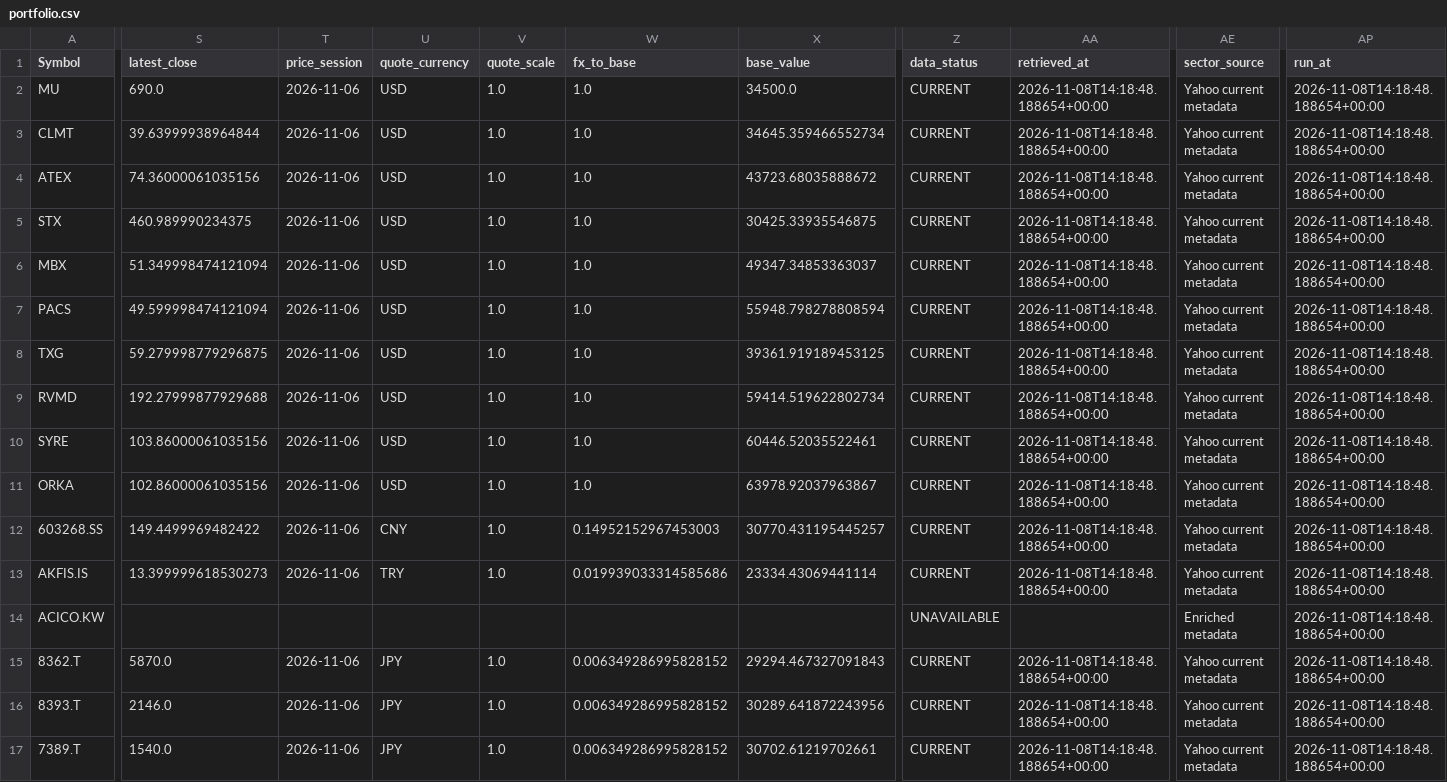
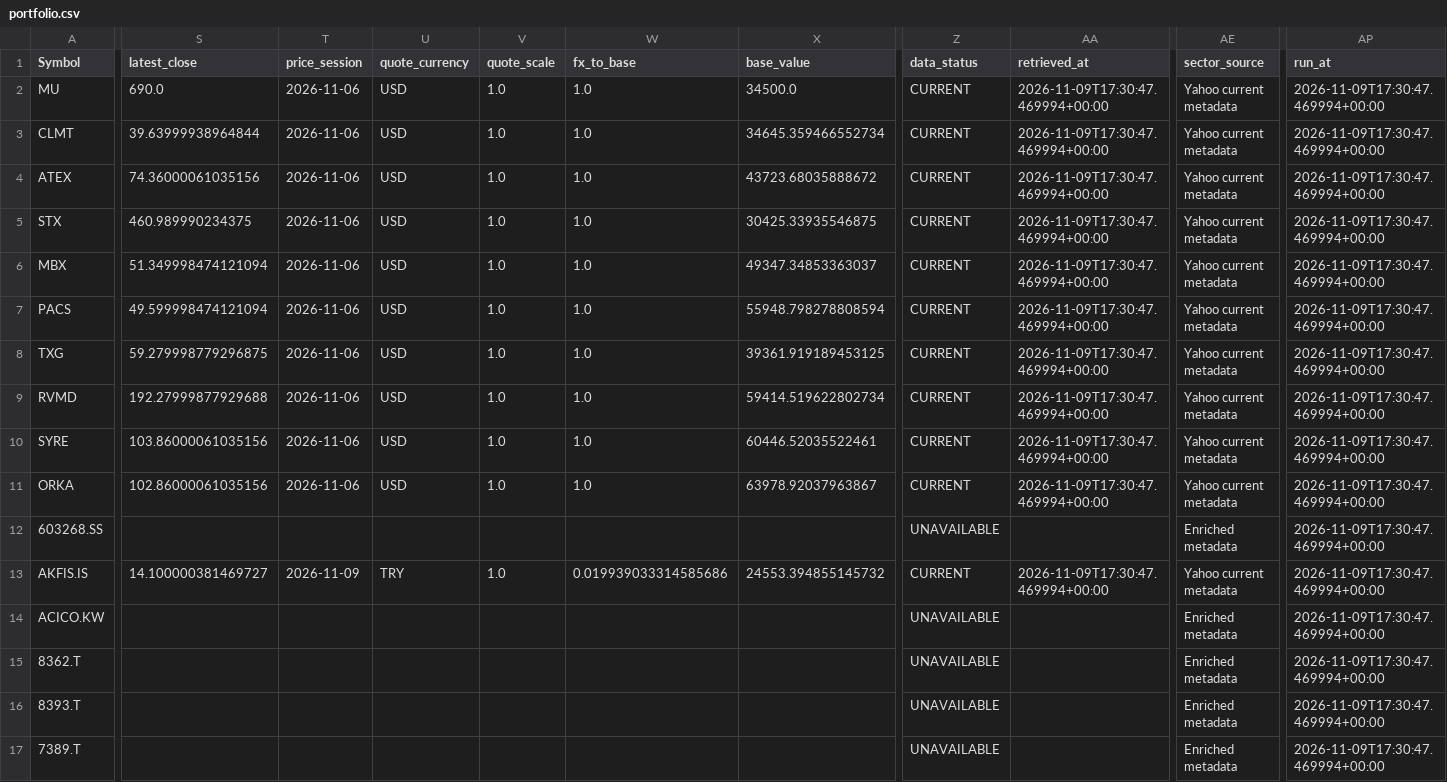
Before and after one commit to marcus-kung/BTC, a CSV file: daily_monitor/output/portfolio.csv, drawn as a sheet; only a part is shown, gaps mark what is left out; the diff covers the shown part only; the diff names each change by its address in the sheet, - before the commit and + after, or states it on an @@ line.

```diff
--- a/daily_monitor/output/portfolio.csv
+++ b/daily_monitor/output/portfolio.csv
-AA2:AA11 (retrieved_at): 2026-11-08T14:18:48.188654+00:00
+AA2:AA11 (retrieved_at): 2026-11-09T17:30:47.469994+00:00
-AP2:AP17 (run_at): 2026-11-08T14:18:48.188654+00:00
+AP2:AP17 (run_at): 2026-11-09T17:30:47.469994+00:00
-S12 (latest_close): 149.4499969482422
+S12 (latest_close): (empty)
-T12 (price_session): 2026-11-06
+T12 (price_session): (empty)
-U12 (quote_currency): CNY
+U12 (quote_currency): (empty)
-V12 (quote_scale): 1.0
+V12 (quote_scale): (empty)
-W12 (fx_to_base): 0.14952152967453003
+W12 (fx_to_base): (empty)
-X12 (base_value): 30770.431195445257
+X12 (base_value): (empty)
-Z12 (data_status): CURRENT
+Z12 (data_status): UNAVAILABLE
-AA12 (retrieved_at): 2026-11-08T14:18:48.188654+00:00
+AA12 (retrieved_at): (empty)
-AE12 (sector_source): Yahoo current metadata
+AE12 (sector_source): Enriched metadata
-S13 (latest_close): 13.399999618530273
+S13 (latest_close): 14.100000381469727
-T13 (price_session): 2026-11-06
+T13 (price_session): 2026-11-09
-X13 (base_value): 23334.43069441114
+X13 (base_value): 24553.394855145732
-AA13 (retrieved_at): 2026-11-08T14:18:48.188654+00:00
+AA13 (retrieved_at): 2026-11-09T17:30:47.469994+00:00
-S15 (latest_close): 5870.0
+S15 (latest_close): (empty)
-T15:T17 (price_session): 2026-11-06
+T15:T17 (price_session): (empty)
-U15:U17 (quote_currency): JPY
+U15:U17 (quote_currency): (empty)
-V15:V17 (quote_scale): 1.0
+V15:V17 (quote_scale): (empty)
-W15:W17 (fx_to_base): 0.006349286995828152
+W15:W17 (fx_to_base): (empty)
-X15 (base_value): 29294.467327091843
+X15 (base_value): (empty)
-Z15:Z17 (data_status): CURRENT
+Z15:Z17 (data_status): UNAVAILABLE
-AA15:AA17 (retrieved_at): 2026-11-08T14:18:48.188654+00:00
+AA15:AA17 (retrieved_at): (empty)
-AE15:AE17 (sector_source): Yahoo current metadata
+AE15:AE17 (sector_source): Enriched metadata
-S16 (latest_close): 2146.0
+S16 (latest_close): (empty)
-X16 (base_value): 30289.641872243956
+X16 (base_value): (empty)
-S17 (latest_close): 1540.0
+S17 (latest_close): (empty)
-X17 (base_value): 30702.61219702661
+X17 (base_value): (empty)
```
Also changed, not shown: 42 edited cells elsewhere in this file, 4 other files.
